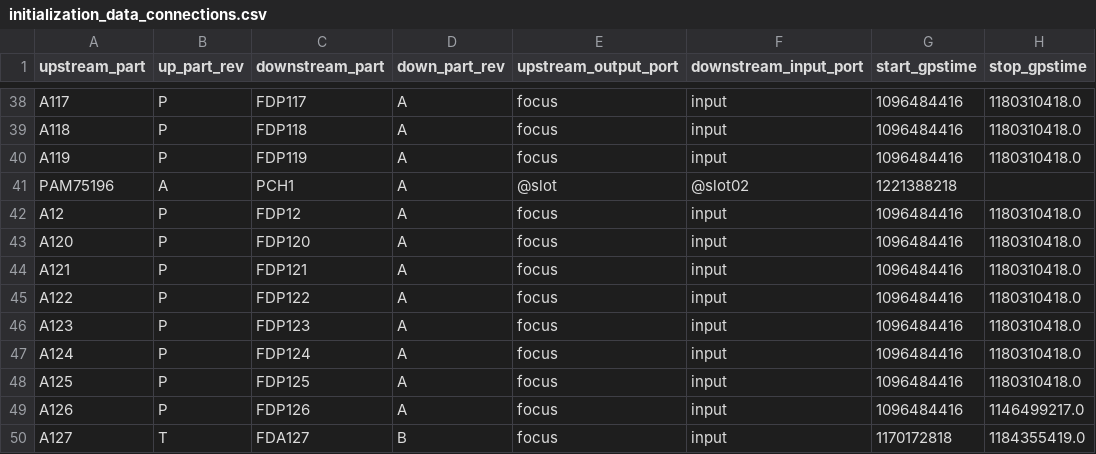
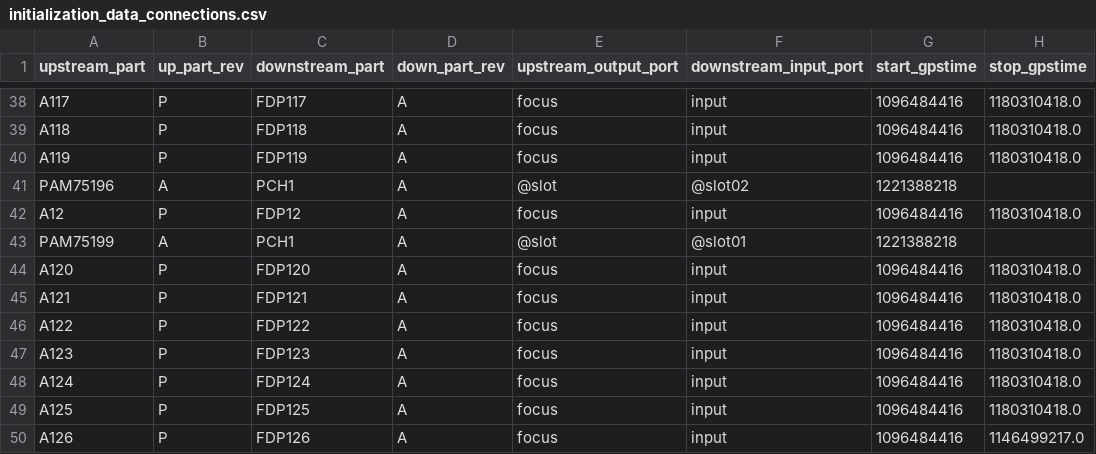
Before and after one commit to HERA-Team/hera_cm_db_updates, a CSV file: initialization_data_connections.csv, drawn as a sheet; only a part is shown, gaps mark what is left out; the shorter side is filled out with more unchanged rows.

Commit message:
updating csv to repo.

```diff
--- a/initialization_data_connections.csv
+++ b/initialization_data_connections.csv
@@ -42,2 +42,3 @@ PAM75196,A,PCH1,A,@slot,@slot02,1221388218,
 A12,P,FDP12,A,focus,input,1096484416,1180310418.0
+PAM75199,A,PCH1,A,@slot,@slot01,1221388218,
 A120,P,FDP120,A,focus,input,1096484416,1180310418.0
```
